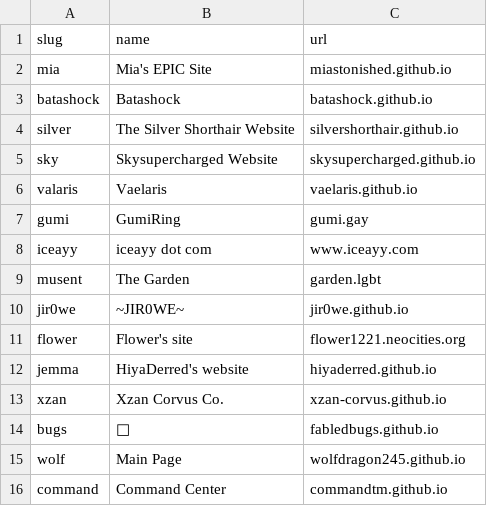
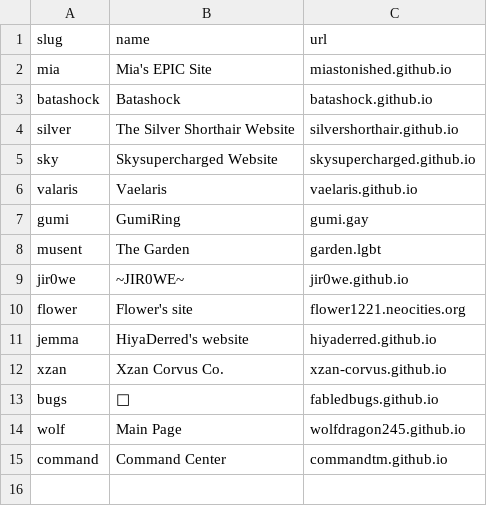
Before and after one commit to gvmii/StellaRing, a CSV file: members.csv, drawn as a sheet.

Commit message:
removed iceayy.com
They didn't have a website and the domain expired. Will add them back if they wish to rejoin

```diff
--- a/members.csv
+++ b/members.csv
@@ -7,3 +7,2 @@ valaris,"Vaelaris",vaelaris.github.io
 gumi,"GumiRing",gumi.gay
-iceayy,"iceayy dot com",www.iceayy.com
 musent,"The Garden",garden.lgbt
```
